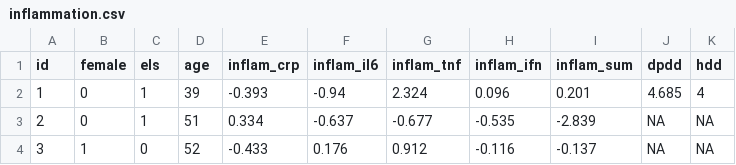
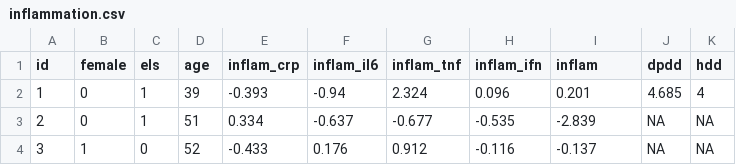
Before and after one commit to blimp-stats/blimp-book, a CSV file: data/inflammation.csv, drawn as a sheet; only a part is shown.

```diff
--- a/data/inflammation.csv
+++ b/data/inflammation.csv
@@ -1,2 +1,2 @@
-"id","female","els","age","inflam_crp","inflam_il6","inflam_tnf","inflam_ifn","inflam_sum","dpdd","hdd"
+id,female,els,age,inflam_crp,inflam_il6,inflam_tnf,inflam_ifn,inflam,dpdd,hdd
 1,0,1,39,-0.393,-0.94,2.324,0.096,0.201,4.685,4
```
Also changed, not shown: data/inflammation_complete.csv, 3 other files.
